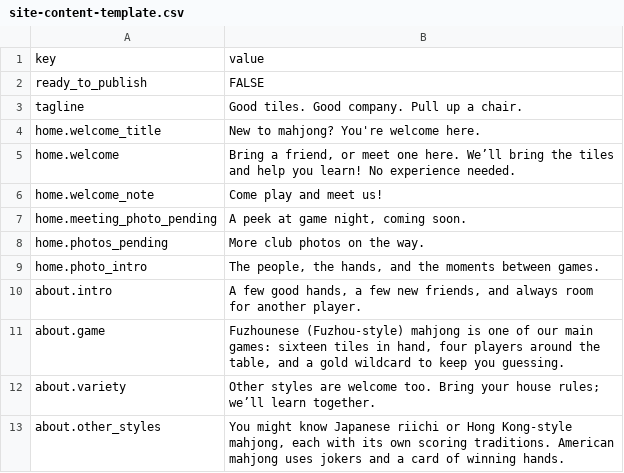
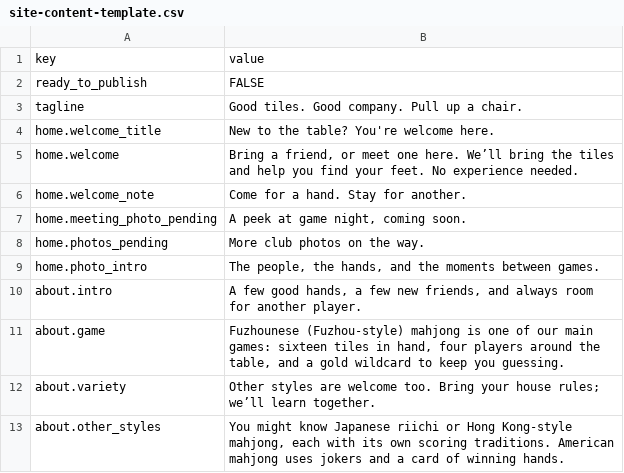
Before and after one commit to mahjongclub-uva/mahjongclub-site, a CSV file: pipeline/site-content-template.csv, drawn as a sheet; only a part is shown.

```diff
--- a/pipeline/site-content-template.csv
+++ b/pipeline/site-content-template.csv
@@ -3,5 +3,5 @@ ready_to_publish,FALSE
 tagline,Good tiles. Good company. Pull up a chair.
-home.welcome_title,New to mahjong? You're welcome here.
-home.welcome,"Bring a friend, or meet one here. We’ll bring the tiles and help you learn! No experience needed."
-home.welcome_note,Come play and meet us!
+home.welcome_title,New to the table? You're welcome here.
+home.welcome,"Bring a friend, or meet one here. We’ll bring the tiles and help you find your feet. No experience needed."
+home.welcome_note,Come for a hand. Stay for another.
 home.meeting_photo_pending,"A peek at game night, coming soon."
```
Also changed, not shown: 11 other files.
